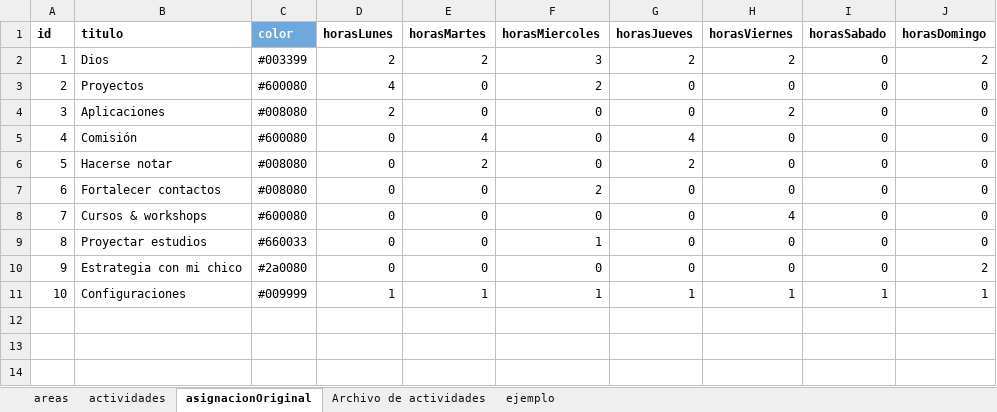
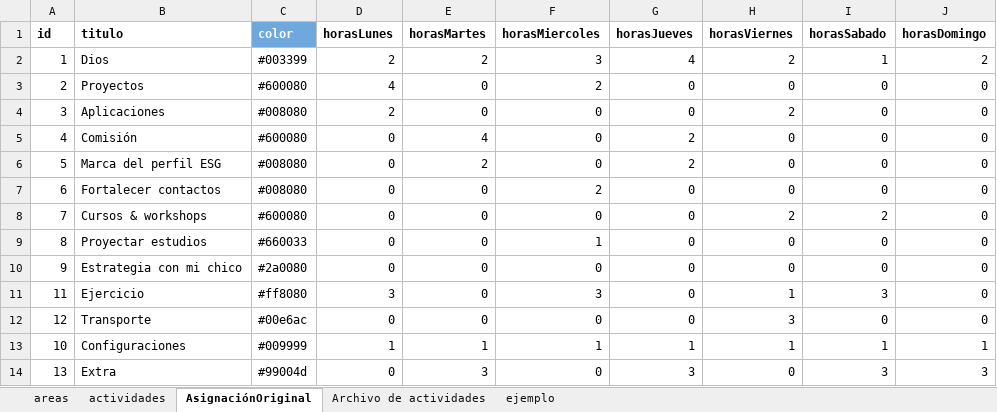
Before and after one commit to alorozco22/tracker-dani, an Excel workbook: db/DB.xlsx, sheet AsignaciónOriginal, drawn as a sheet; values as stored, in another font and other column widths than the file's, no borders; charts and pictures and conditional formats not drawn; the diff names each change by its address in the sheet, - before the commit and + after, or states it on an @@ line.

```diff
--- a/db/DB.xlsx (sheet AsignaciónOriginal)
+++ b/db/DB.xlsx (sheet AsignaciónOriginal)
-sheet tab: asignacionOriginal
+sheet tab: AsignaciónOriginal
-G2 (horasJueves): 2
+G2 (horasJueves): 4
-I2 (horasSabado): 0
+I2 (horasSabado): 1
-G5 (horasJueves): 4
+G5 (horasJueves): 2
-B6 (titulo): Hacerse notar
+B6 (titulo): Marca del perfil ESG
-H8 (horasViernes): 4
+H8 (horasViernes): 2
-I8 (horasSabado): 0
+I8 (horasSabado): 2
-J10 (horasDomingo): 2
+J10 (horasDomingo): 0
+row 11: 11 | Ejercicio | #ff8080 | 3 | 0 | 3 | 0 | 1 | 3 | 0
+row 12: 12 | Transporte | #00e6ac | 0 | 0 | 0 | 0 | 3 | 0 | 0
+row 14: 13 | Extra | #99004d | 0 | 3 | 0 | 3 | 0 | 3 | 3
```
Also changed, not shown: sheet actividades, sheet areas, hidden cells, charts or pictures, 8 other files.
